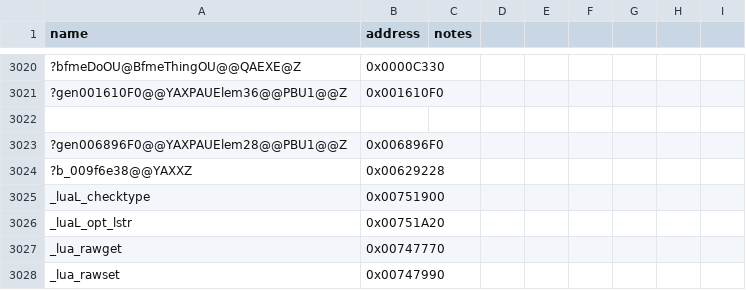
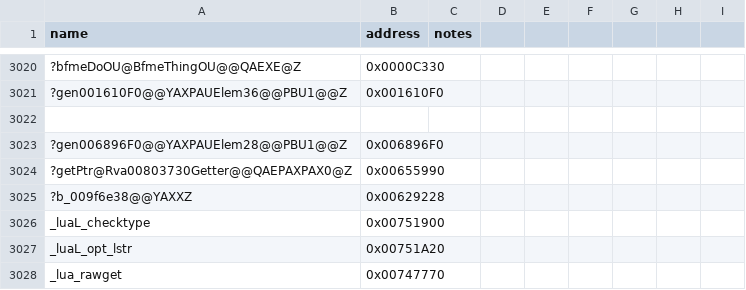
Before and after one commit to NotNBR/Open-BFME-2, a CSV file: reverse/symbols.csv, drawn as a sheet; only a part is shown, gaps mark what is left out; the shorter side is filled out with more unchanged rows; the diff names each change by its address in the sheet, - before the commit and + after, or states it on an @@ line.

```diff
--- a/reverse/symbols.csv
+++ b/reverse/symbols.csv
+row 3024: ?getPtr@Rva00803730Getter@@QAEPAXPAX0@Z | 0x00655990
```
Also changed, not shown: 2 other files.
